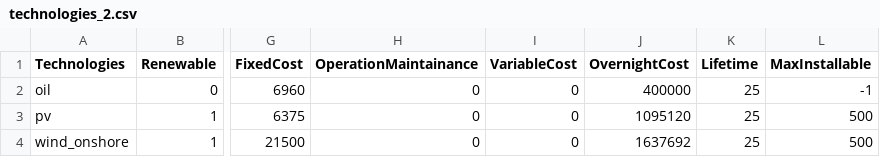
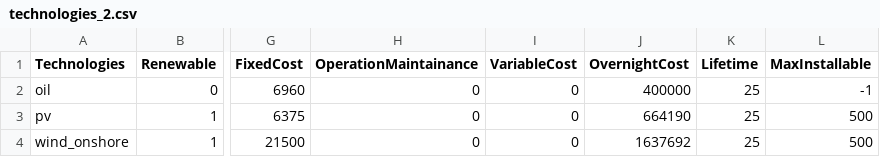
Before and after one commit to QuentinNativel/Energetic_modelling_SS2019, a CSV file: data/technologies_2.csv, drawn as a sheet; only a part is shown, gaps mark what is left out; the diff names each change by its address in the sheet, - before the commit and + after, or states it on an @@ line.

Commit message:
Update technologies_2.csv
more new prices

```diff
--- a/data/technologies_2.csv
+++ b/data/technologies_2.csv
-J3 (OvernightCost): 1095120
+J3 (OvernightCost): 664190
```
